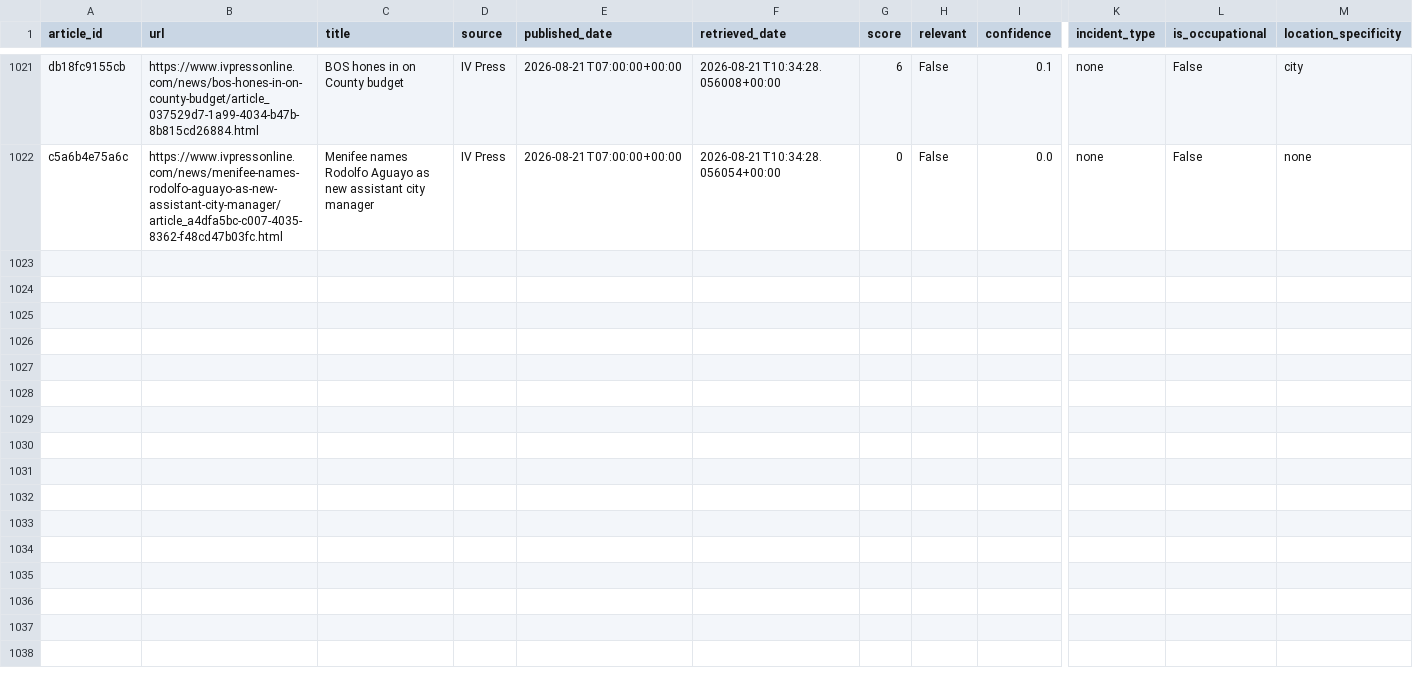
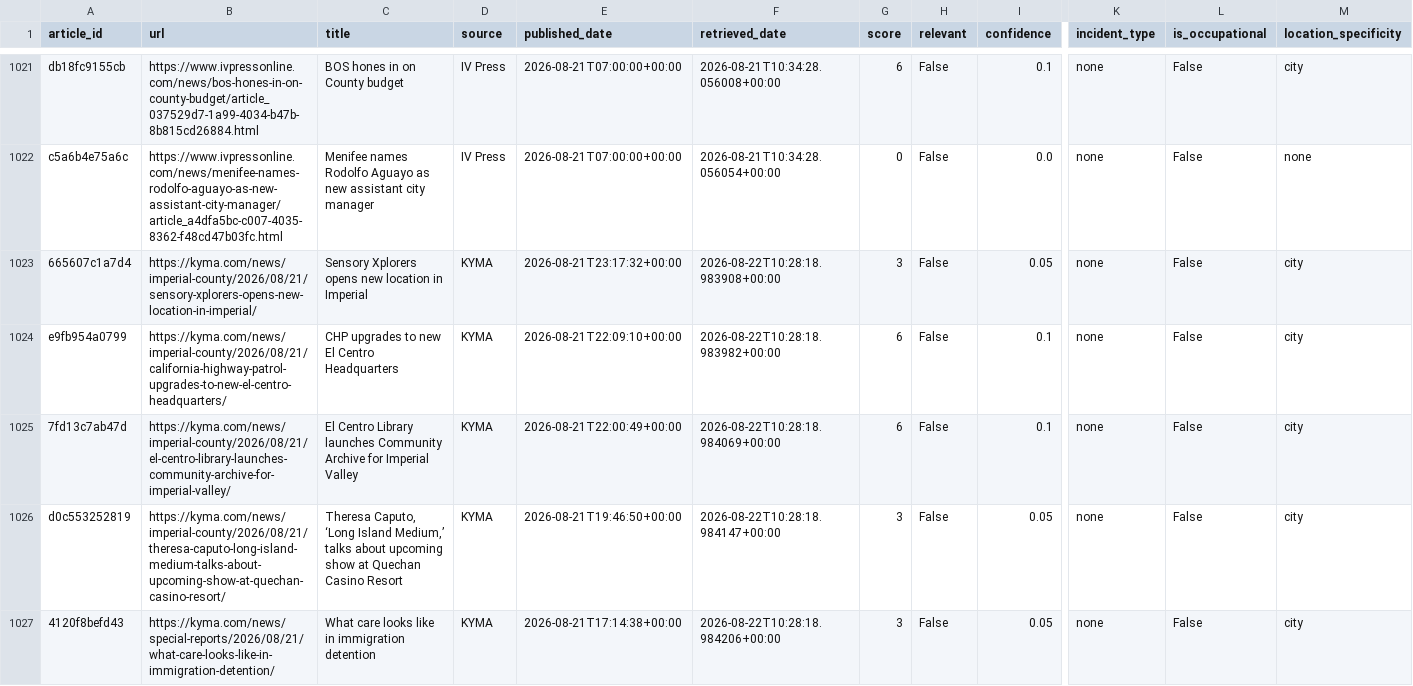
Before and after one commit to theaenache/4branch-iv-heatwatch, a CSV file: data/rss_scored.csv, drawn as a sheet; only a part is shown, gaps mark what is left out; rows hold the shown columns only; the diff names each change by its address in the sheet, - before the commit and + after, or states it on an @@ line.

```diff
--- a/data/rss_scored.csv
+++ b/data/rss_scored.csv
+row 1023: 665607c1a7d4 | https://kyma.com/news/imperial-county/2026/08/21/sensory-xplorers-opens-new-location-in-imperial/ | Sensory Xplorers opens new location in Imperial | KYMA | 2026-08-21T23:17:32+00:00 | 2026-08-22T10:28:18.983908+00:00 | 3 | False | 0.05 | none | False | city
+row 1024: e9fb954a0799 | https://kyma.com/news/imperial-county/2026/08/21/california-highway-patrol-upgrades-to-new-el-centro-headquarters/ | CHP upgrades to new El Centro Headquarters | KYMA | 2026-08-21T22:09:10+00:00 | 2026-08-22T10:28:18.983982+00:00 | 6 | False | 0.1 | none | False | city
+row 1025: 7fd13c7ab47d | https://kyma.com/news/imperial-county/2026/08/21/el-centro-library-launches-community-archive-for-imperial-valley/ | El Centro Library launches Community Archive for Imperial Valley | KYMA | 2026-08-21T22:00:49+00:00 | 2026-08-22T10:28:18.984069+00:00 | 6 | False | 0.1 | none | False | city
+row 1026: d0c553252819 | https://kyma.com/news/imperial-county/2026/08/21/theresa-caputo-long-island-medium-talks-about-upcoming-show-at-quechan-casino-resort/ | Theresa Caputo, ‘Long Island Medium,’ talks about upcoming show at Quechan Casino Resort | KYMA | 2026-08-21T19:46:50+00:00 | 2026-08-22T10:28:18.984147+00:00 | 3 | False | 0.05 | none | False | city
+row 1027: 4120f8befd43 | https://kyma.com/news/special-reports/2026/08/21/what-care-looks-like-in-immigration-detention/ | What care looks like in immigration detention | KYMA | 2026-08-21T17:14:38+00:00 | 2026-08-22T10:28:18.984206+00:00 | 3 | False | 0.05 | none | False | city
```
Also changed, not shown: data/alerts_scored.csv, data/headless_scored.csv, 2 other files.
